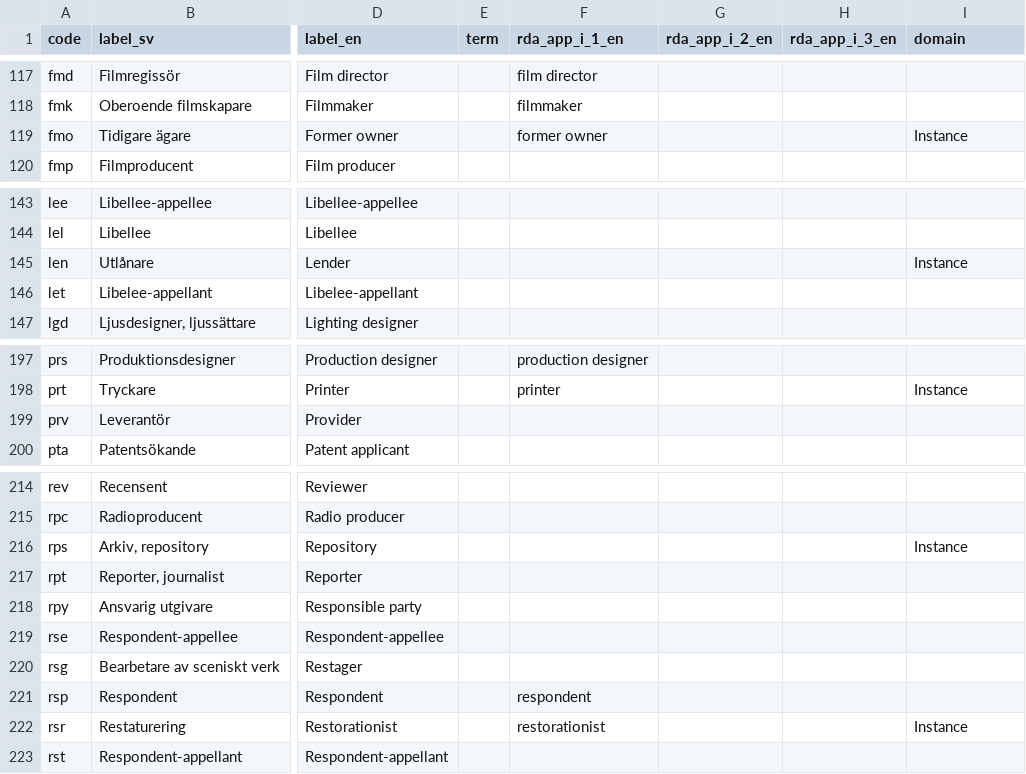
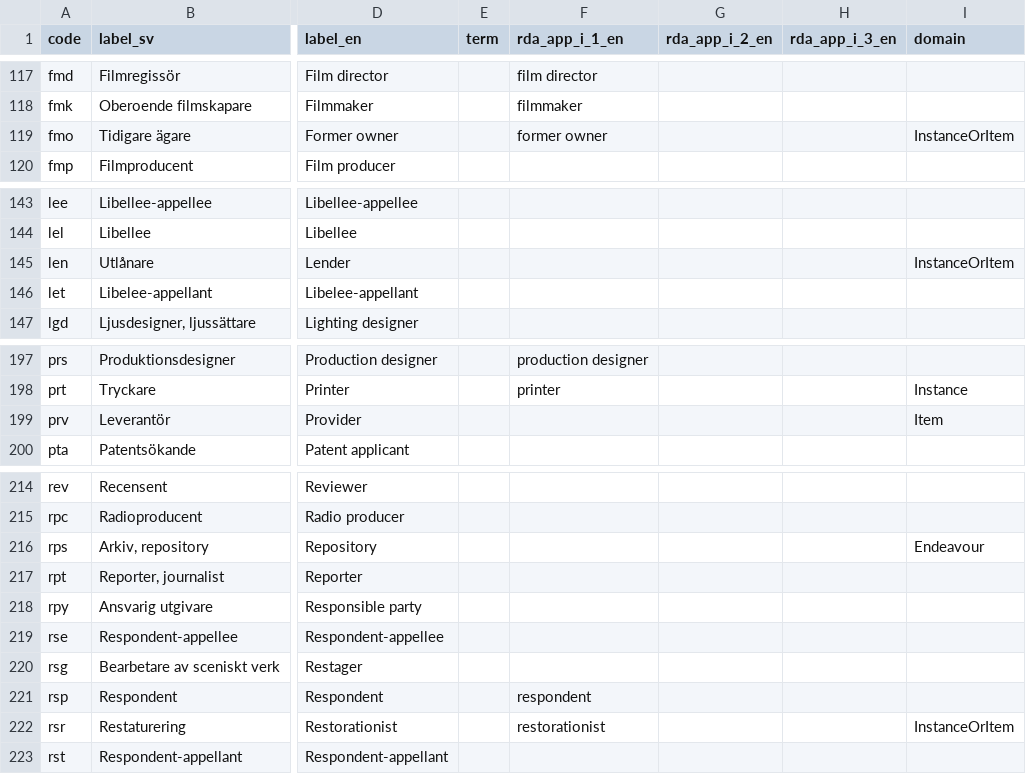
Before and after one commit to libris/definitions, a TSV file: source/funktionskoder.tsv, drawn as a sheet; only a part is shown, gaps mark what is left out; the diff covers the shown part only; the diff names each change by its address in the sheet, - before the commit and + after, or states it on an @@ line.

Commit message:
Update relator codes with baseClass InstanceOrItem

```diff
--- a/source/funktionskoder.tsv
+++ b/source/funktionskoder.tsv
-I119 (domain): Instance
+I119 (domain): InstanceOrItem
-I145 (domain): Instance
+I145 (domain): InstanceOrItem
-I199 (domain): (empty)
+I199 (domain): Item
-I216 (domain): Instance
+I216 (domain): Endeavour
-I222 (domain): Instance
+I222 (domain): InstanceOrItem
```
Also changed, not shown: 18 edited cells elsewhere in this file.
